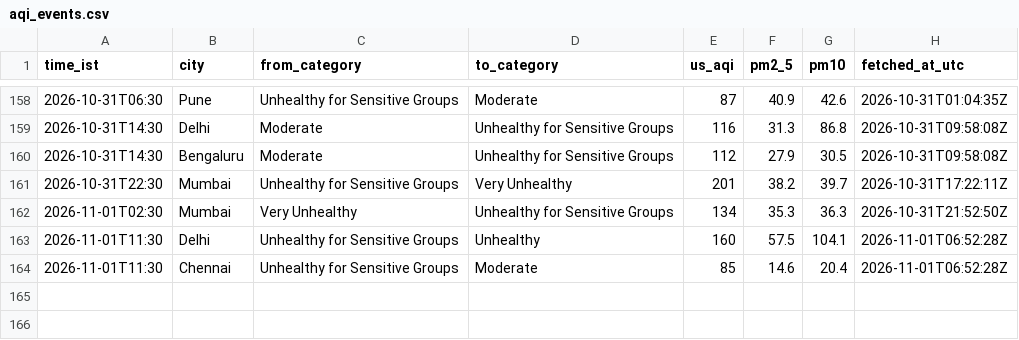
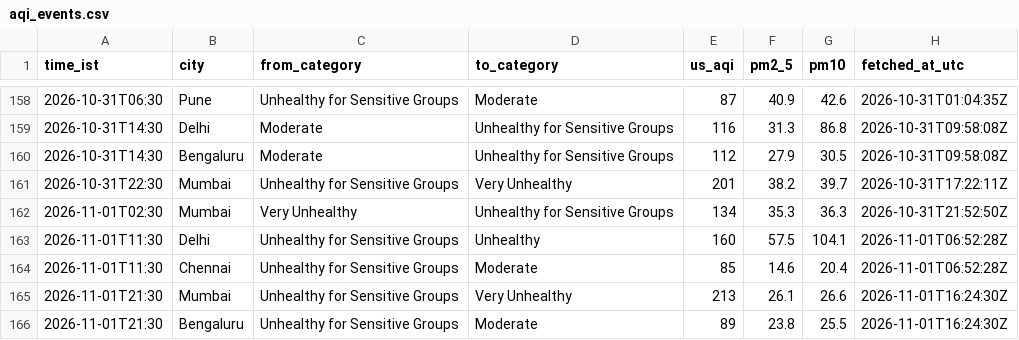
Before and after one commit to Georgian-86/india-aqi-tracker, a CSV file: data/aqi_events.csv, drawn as a sheet; only a part is shown, gaps mark what is left out.

Commit message:
data: AQI change 2026-11-01 21:30 IST: Mumbai → Very Unhealthy, Bengaluru → Moderate

```diff
--- a/data/aqi_events.csv
+++ b/data/aqi_events.csv
@@ -164 +164,3 @@ time_ist,city,from_category,to_category,us_aqi,pm2_5,pm10,fetched_at_utc
 2026-11-01T11:30,Chennai,Unhealthy for Sensitive Groups,Moderate,85,14.6,20.4,2026-11-01T06:52:28Z
+2026-11-01T21:30,Mumbai,Unhealthy for Sensitive Groups,Very Unhealthy,213,26.1,26.6,2026-11-01T16:24:30Z
+2026-11-01T21:30,Bengaluru,Unhealthy for Sensitive Groups,Moderate,89,23.8,25.5,2026-11-01T16:24:30Z
```
